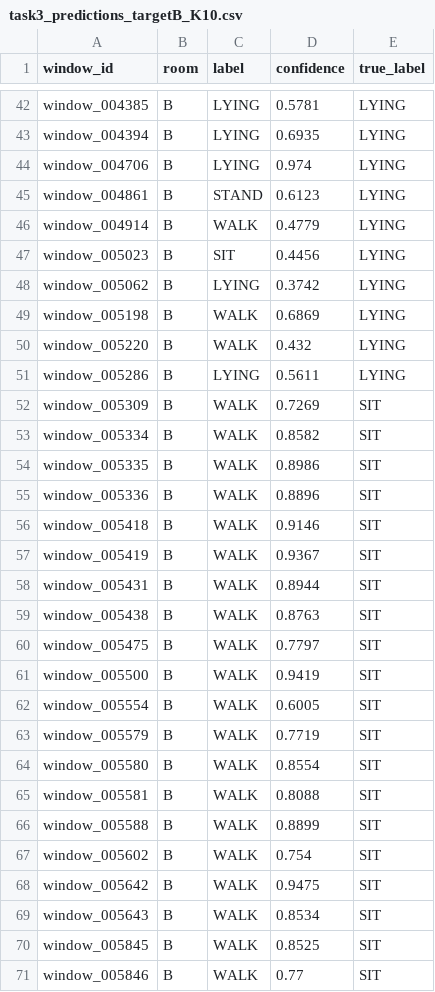
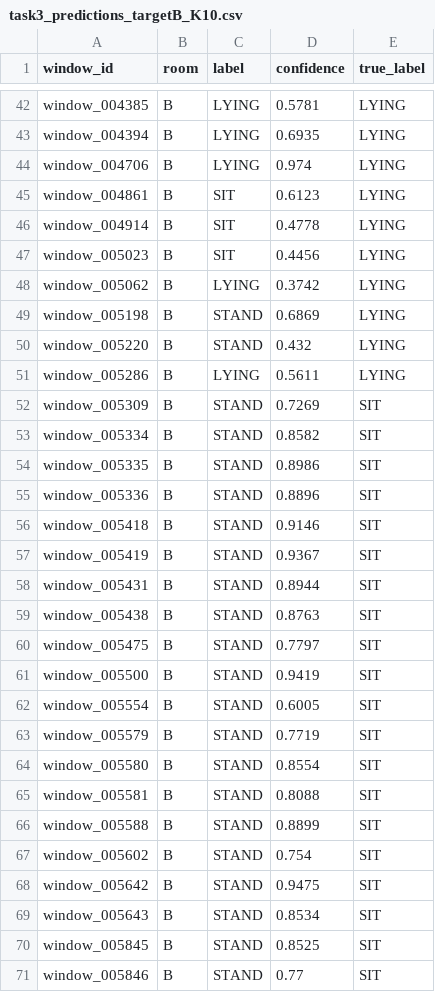
Before and after one commit to vamzzisme/ubq-challenge2, a CSV file: results/task3_predictions_targetB_K10.csv, drawn as a sheet; only a part is shown, gaps mark what is left out; the diff covers the shown part only.

```diff
--- a/results/task3_predictions_targetB_K10.csv
+++ b/results/task3_predictions_targetB_K10.csv
@@ -44,28 +44,28 @@ window_004394,B,LYING,0.6935,LYING
 window_004706,B,LYING,0.974,LYING
-window_004861,B,STAND,0.6123,LYING
-window_004914,B,WALK,0.4779,LYING
+window_004861,B,SIT,0.6123,LYING
+window_004914,B,SIT,0.4778,LYING
 window_005023,B,SIT,0.4456,LYING
 window_005062,B,LYING,0.3742,LYING
-window_005198,B,WALK,0.6869,LYING
-window_005220,B,WALK,0.432,LYING
+window_005198,B,STAND,0.6869,LYING
+window_005220,B,STAND,0.432,LYING
 window_005286,B,LYING,0.5611,LYING
-window_005309,B,WALK,0.7269,SIT
-window_005334,B,WALK,0.8582,SIT
-window_005335,B,WALK,0.8986,SIT
-window_005336,B,WALK,0.8896,SIT
-window_005418,B,WALK,0.9146,SIT
-window_005419,B,WALK,0.9367,SIT
-window_005431,B,WALK,0.8944,SIT
-window_005438,B,WALK,0.8763,SIT
-window_005475,B,WALK,0.7797,SIT
-window_005500,B,WALK,0.9419,SIT
-window_005554,B,WALK,0.6005,SIT
-window_005579,B,WALK,0.7719,SIT
-window_005580,B,WALK,0.8554,SIT
-window_005581,B,WALK,0.8088,SIT
-window_005588,B,WALK,0.8899,SIT
-window_005602,B,WALK,0.754,SIT
-window_005642,B,WALK,0.9475,SIT
-window_005643,B,WALK,0.8534,SIT
-window_005845,B,WALK,0.8525,SIT
-window_005846,B,WALK,0.77,SIT
+window_005309,B,STAND,0.7269,SIT
+window_005334,B,STAND,0.8582,SIT
+window_005335,B,STAND,0.8986,SIT
+window_005336,B,STAND,0.8896,SIT
+window_005418,B,STAND,0.9146,SIT
+window_005419,B,STAND,0.9367,SIT
+window_005431,B,STAND,0.8944,SIT
+window_005438,B,STAND,0.8763,SIT
+window_005475,B,STAND,0.7797,SIT
+window_005500,B,STAND,0.9419,SIT
+window_005554,B,STAND,0.6005,SIT
+window_005579,B,STAND,0.7719,SIT
+window_005580,B,STAND,0.8554,SIT
+window_005581,B,STAND,0.8088,SIT
+window_005588,B,STAND,0.8899,SIT
+window_005602,B,STAND,0.754,SIT
+window_005642,B,STAND,0.9475,SIT
+window_005643,B,STAND,0.8534,SIT
+window_005845,B,STAND,0.8525,SIT
+window_005846,B,STAND,0.77,SIT
```
Also changed, not shown: 64 edited cells elsewhere in this file, results/task2_embedding_2d.csv, results/task3_confusion_K5_targetA.csv, 30 other files.
